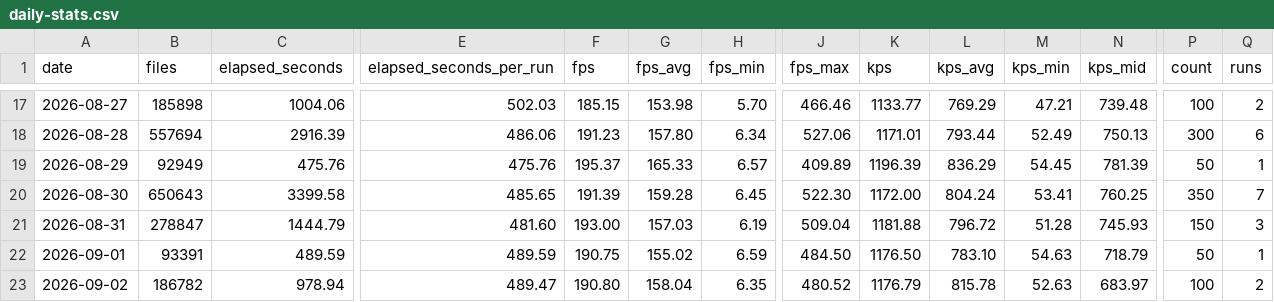
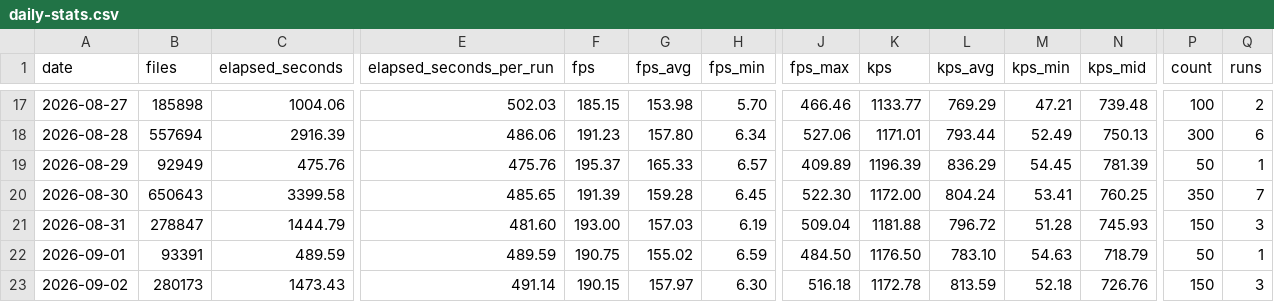
Before and after one commit to streetsidesoftware/cspell, a CSV file: static/daily-stats.csv, drawn as a sheet; only a part is shown, gaps mark what is left out; the diff names each change by its address in the sheet, - before the commit and + after, or states it on an @@ line.

```diff
--- a/static/daily-stats.csv
+++ b/static/daily-stats.csv
-B23 (files): 186782
+B23 (files): 280173
-C23 (elapsed_seconds): 978.94
+C23 (elapsed_seconds): 1473.43
-E23 (elapsed_seconds_per_run): 489.47
+E23 (elapsed_seconds_per_run): 491.14
-F23 (fps): 190.80
+F23 (fps): 190.15
-G23 (fps_avg): 158.04
+G23 (fps_avg): 157.97
-H23 (fps_min): 6.35
+H23 (fps_min): 6.30
-J23 (fps_max): 480.52
+J23 (fps_max): 516.18
-K23 (kps): 1176.79
+K23 (kps): 1172.78
-L23 (kps_avg): 815.78
+L23 (kps_avg): 813.59
-M23 (kps_min): 52.63
+M23 (kps_min): 52.18
-N23 (kps_mid): 683.97
+N23 (kps_mid): 726.76
-P23 (count): 100
+P23 (count): 150
-Q23 (runs): 2
+Q23 (runs): 3
```
Also changed, not shown: 2 other files.
